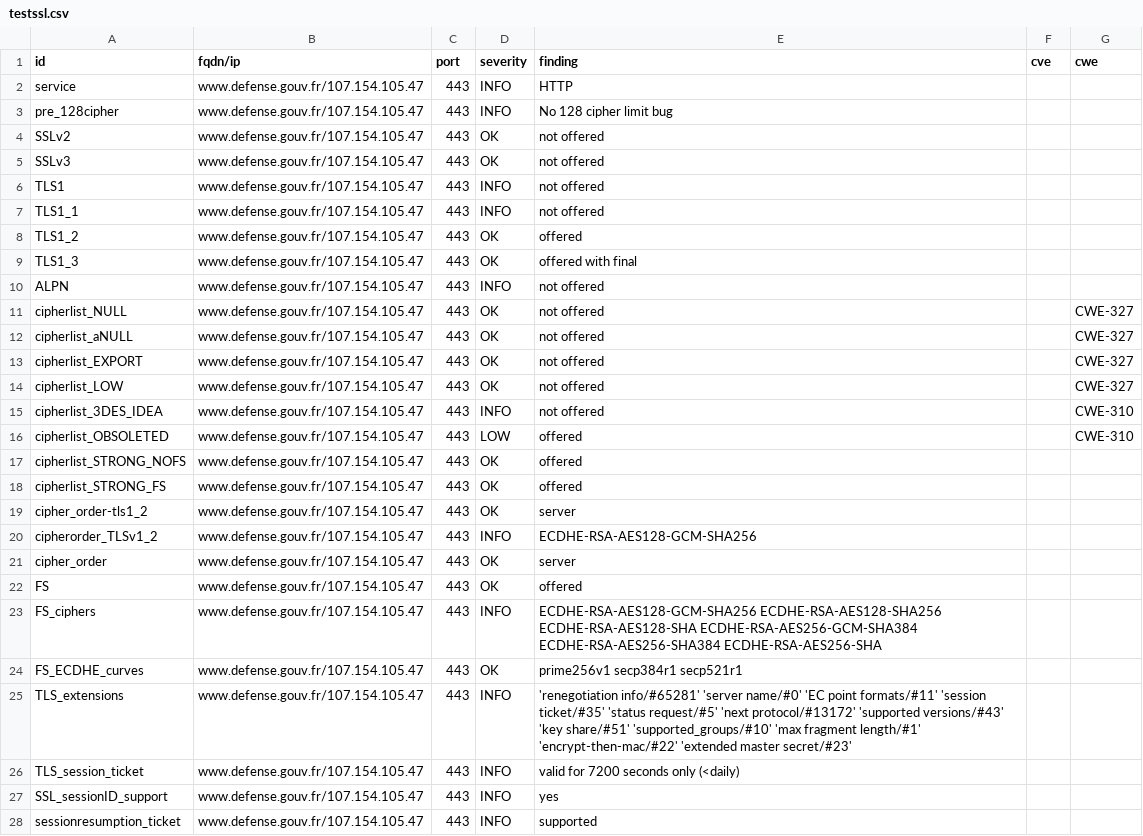
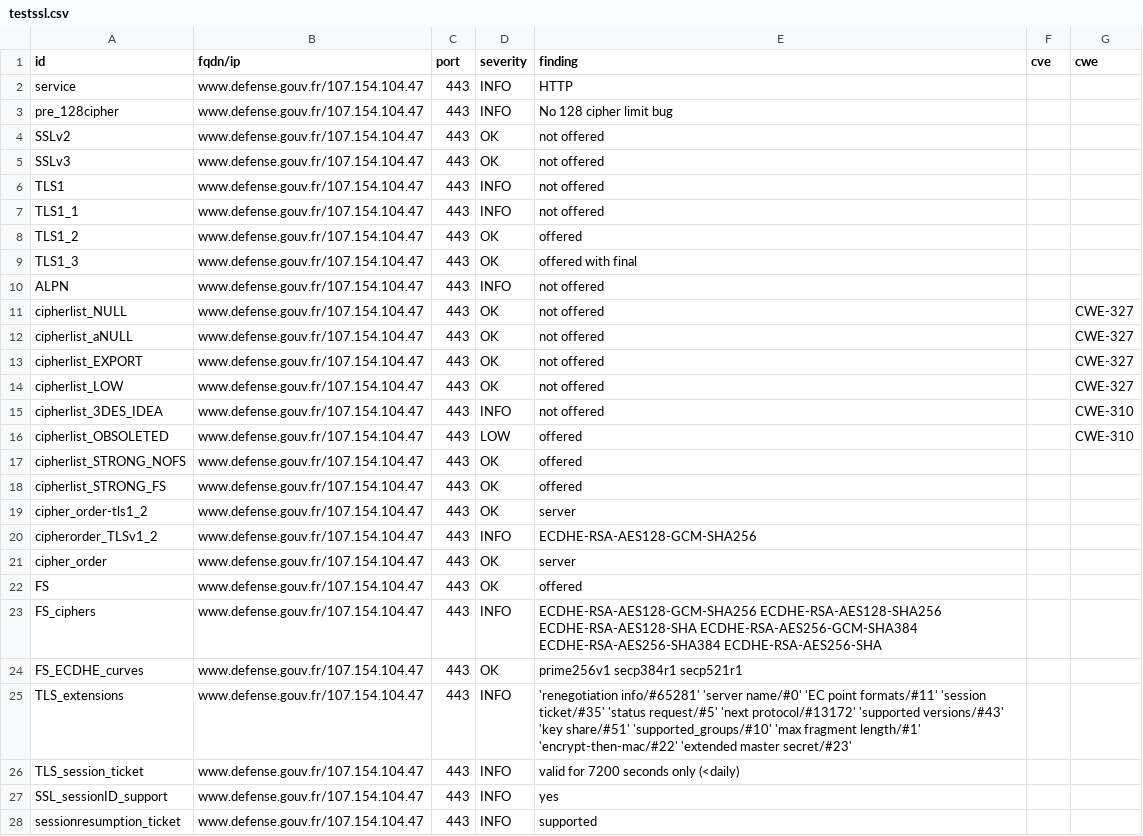
Before and after one commit to GKO-org/dashlordPrd3, a CSV file: results/aHR0cHM6Ly93d3cuZGVmZW5zZS5nb3V2LmZy/testssl.csv, drawn as a sheet; only a part is shown; the diff covers the shown part only.

Commit message:
update: https://www.defense.gouv.fr

```diff
--- a/results/aHR0cHM6Ly93d3cuZGVmZW5zZS5nb3V2LmZy/testssl.csv
+++ b/results/aHR0cHM6Ly93d3cuZGVmZW5zZS5nb3V2LmZy/testssl.csv
@@ -1,28 +1,28 @@
 "id","fqdn/ip","port","severity","finding","cve","cwe"
-"service","www.defense.gouv.fr/107.154.105.47","443","INFO","HTTP","",""
-"pre_128cipher","www.defense.gouv.fr/107.154.105.47","443","INFO","No 128 cipher limit bug","",""
-"SSLv2","www.defense.gouv.fr/107.154.105.47","443","OK","not offered","",""
-"SSLv3","www.defense.gouv.fr/107.154.105.47","443","OK","not offered","",""
-"TLS1","www.defense.gouv.fr/107.154.105.47","443","INFO","not offered","",""
-"TLS1_1","www.defense.gouv.fr/107.154.105.47","443","INFO","not offered","",""
-"TLS1_2","www.defense.gouv.fr/107.154.105.47","443","OK","offered","",""
-"TLS1_3","www.defense.gouv.fr/107.154.105.47","443","OK","offered with final","",""
-"ALPN","www.defense.gouv.fr/107.154.105.47","443","INFO","not offered","",""
-"cipherlist_NULL","www.defense.gouv.fr/107.154.105.47","443","OK","not offered","","CWE-327"
-"cipherlist_aNULL","www.defense.gouv.fr/107.154.105.47","443","OK","not offered","","CWE-327"
-"cipherlist_EXPORT","www.defense.gouv.fr/107.154.105.47","443","OK","not offered","","CWE-327"
-"cipherlist_LOW","www.defense.gouv.fr/107.154.105.47","443","OK","not offered","","CWE-327"
-"cipherlist_3DES_IDEA","www.defense.gouv.fr/107.154.105.47","443","INFO","not offered","","CWE-310"
-"cipherlist_OBSOLETED","www.defense.gouv.fr/107.154.105.47","443","LOW","offered","","CWE-310"
-"cipherlist_STRONG_NOFS","www.defense.gouv.fr/107.154.105.47","443","OK","offered","",""
-"cipherlist_STRONG_FS","www.defense.gouv.fr/107.154.105.47","443","OK","offered","",""
-"cipher_order-tls1_2","www.defense.gouv.fr/107.154.105.47","443","OK","server","",""
-"cipherorder_TLSv1_2","www.defense.gouv.fr/107.154.105.47","443","INFO","ECDHE-RSA-AES128-GCM-SHA256","",""
-"cipher_order","www.defense.gouv.fr/107.154.105.47","443","OK","server","",""
-"FS","www.defense.gouv.fr/107.154.105.47","443","OK","offered","",""
-"FS_ciphers","www.defense.gouv.fr/107.154.105.47","443","INFO","ECDHE-RSA-AES128-GCM-SHA256 ECDHE-RSA-AES128-SHA256 ECDHE-RSA-AES128-SHA ECDHE-RSA-AES256-GCM-SHA384 ECDHE-RSA-AES256-SHA384 ECDHE-RSA-AES256-SHA","",""
-"FS_ECDHE_curves","www.defense.gouv.fr/107.154.105.47","443","OK","prime256v1 secp384r1 secp521r1","",""
-"TLS_extensions","www.defense.gouv.fr/107.154.105.47","443","INFO","'renegotiation info/#65281' 'server name/#0' 'EC point formats/#11' 'session ticket/#35' 'status request/#5' 'next protocol/#13172' 'supported versions/#43' 'key share/#51' 'supported_groups/#10' 'max fragment length/#1' 'encrypt-then-mac/#22' 'extended master secret/#23'","",""
-"TLS_session_ticket","www.defense.gouv.fr/107.154.105.47","443","INFO","valid for 7200 seconds only (<daily)","",""
-"SSL_sessionID_support","www.defense.gouv.fr/107.154.105.47","443","INFO","yes","",""
-"sessionresumption_ticket","www.defense.gouv.fr/107.154.105.47","443","INFO","supported","",""
+"service","www.defense.gouv.fr/107.154.104.47","443","INFO","HTTP","",""
+"pre_128cipher","www.defense.gouv.fr/107.154.104.47","443","INFO","No 128 cipher limit bug","",""
+"SSLv2","www.defense.gouv.fr/107.154.104.47","443","OK","not offered","",""
+"SSLv3","www.defense.gouv.fr/107.154.104.47","443","OK","not offered","",""
+"TLS1","www.defense.gouv.fr/107.154.104.47","443","INFO","not offered","",""
+"TLS1_1","www.defense.gouv.fr/107.154.104.47","443","INFO","not offered","",""
+"TLS1_2","www.defense.gouv.fr/107.154.104.47","443","OK","offered","",""
+"TLS1_3","www.defense.gouv.fr/107.154.104.47","443","OK","offered with final","",""
+"ALPN","www.defense.gouv.fr/107.154.104.47","443","INFO","not offered","",""
+"cipherlist_NULL","www.defense.gouv.fr/107.154.104.47","443","OK","not offered","","CWE-327"
+"cipherlist_aNULL","www.defense.gouv.fr/107.154.104.47","443","OK","not offered","","CWE-327"
+"cipherlist_EXPORT","www.defense.gouv.fr/107.154.104.47","443","OK","not offered","","CWE-327"
+"cipherlist_LOW","www.defense.gouv.fr/107.154.104.47","443","OK","not offered","","CWE-327"
+"cipherlist_3DES_IDEA","www.defense.gouv.fr/107.154.104.47","443","INFO","not offered","","CWE-310"
+"cipherlist_OBSOLETED","www.defense.gouv.fr/107.154.104.47","443","LOW","offered","","CWE-310"
+"cipherlist_STRONG_NOFS","www.defense.gouv.fr/107.154.104.47","443","OK","offered","",""
+"cipherlist_STRONG_FS","www.defense.gouv.fr/107.154.104.47","443","OK","offered","",""
+"cipher_order-tls1_2","www.defense.gouv.fr/107.154.104.47","443","OK","server","",""
+"cipherorder_TLSv1_2","www.defense.gouv.fr/107.154.104.47","443","INFO","ECDHE-RSA-AES128-GCM-SHA256","",""
+"cipher_order","www.defense.gouv.fr/107.154.104.47","443","OK","server","",""
+"FS","www.defense.gouv.fr/107.154.104.47","443","OK","offered","",""
+"FS_ciphers","www.defense.gouv.fr/107.154.104.47","443","INFO","ECDHE-RSA-AES128-GCM-SHA256 ECDHE-RSA-AES128-SHA256 ECDHE-RSA-AES128-SHA ECDHE-RSA-AES256-GCM-SHA384 ECDHE-RSA-AES256-SHA384 ECDHE-RSA-AES256-SHA","",""
+"FS_ECDHE_curves","www.defense.gouv.fr/107.154.104.47","443","OK","prime256v1 secp384r1 secp521r1","",""
+"TLS_extensions","www.defense.gouv.fr/107.154.104.47","443","INFO","'renegotiation info/#65281' 'server name/#0' 'EC point formats/#11' 'session ticket/#35' 'status request/#5' 'next protocol/#13172' 'supported versions/#43' 'key share/#51' 'supported_groups/#10' 'max fragment length/#1' 'encrypt-then-mac/#22' 'extended master secret/#23'","",""
+"TLS_session_ticket","www.defense.gouv.fr/107.154.104.47","443","INFO","valid for 7200 seconds only (<daily)","",""
+"SSL_sessionID_support","www.defense.gouv.fr/107.154.104.47","443","INFO","yes","",""
+"sessionresumption_ticket","www.defense.gouv.fr/107.154.104.47","443","INFO","supported","",""
```
Also changed, not shown: 132 edited cells elsewhere in this file, 8 other files.
